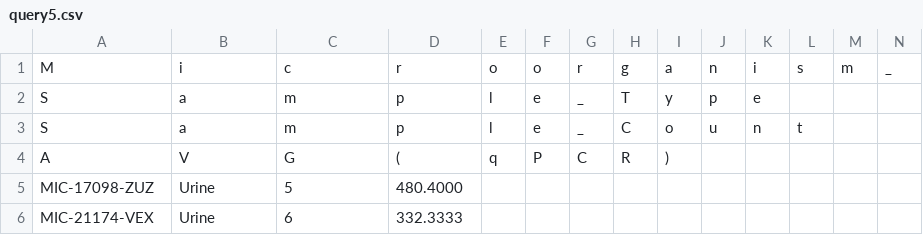
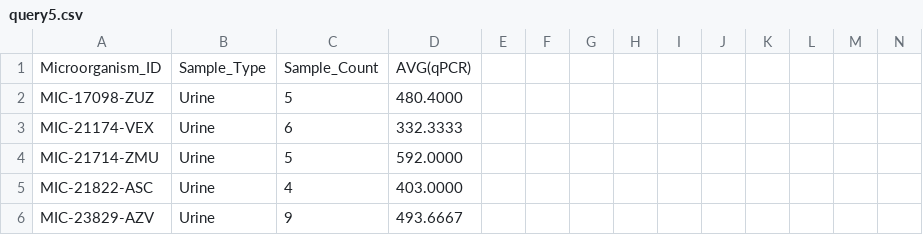
Before and after one commit to MarioPasc/Base-de-Datos-Microbiomas, a CSV file: csv-queries/query5.csv, drawn as a sheet; only a part is shown; the shorter side is filled out with more unchanged rows; removed rows and columns are numbered as before the commit, all else as after; rows hold the shown columns only; the diff names each change by its address in the sheet, - before the commit and + after, or states it on an @@ line.

```diff
--- a/csv-queries/query5.csv
+++ b/csv-queries/query5.csv
-row 1: M | i | c | r | o | o | r | g | a | n | i | s | m | _
-row 2: S | a | m | p | l | e | _ | T | y | p | e
-row 3: S | a | m | p | l | e | _ | C | o | u | n | t
-row 4: A | V | G | ( | q | P | C | R | )
+row 1: Microorganism_ID | Sample_Type | Sample_Count | AVG(qPCR)
```
Also changed, not shown: csv-queries/query1.csv, csv-queries/query2.csv, 5 other files.
